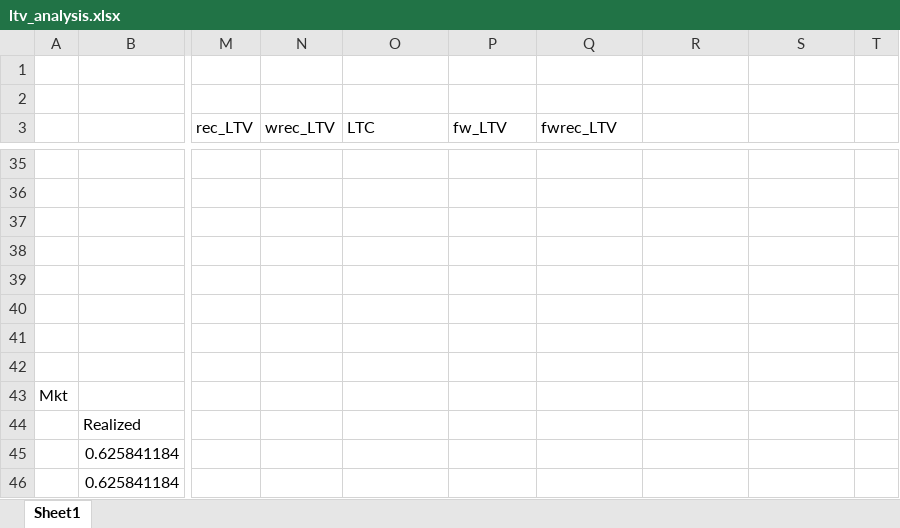
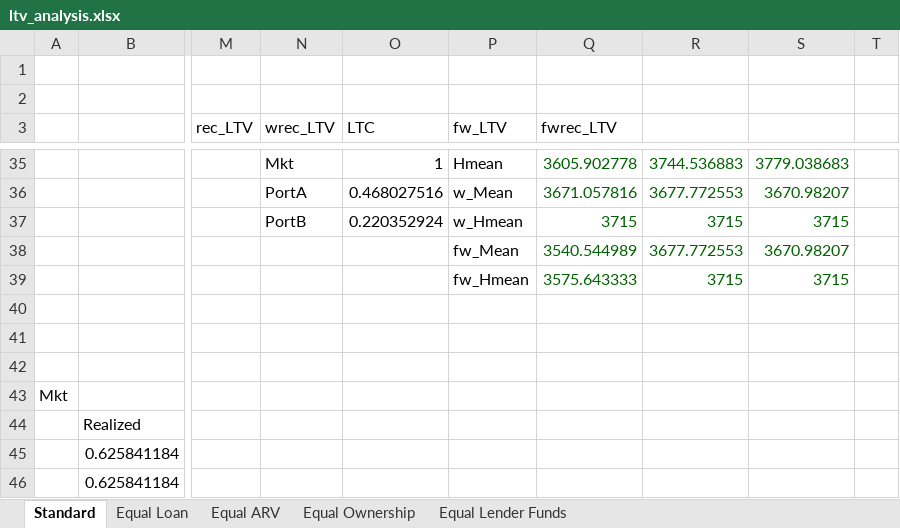
Before and after one commit to cmjernigan/LTV, an Excel workbook: ltv_analysis.xlsx, sheet Standard, drawn as a sheet; only a part is shown, gaps mark what is left out; values as stored, in another font and other column widths than the file's, no borders; conditional formats and table styles not drawn; the diff covers the shown part only; the diff names each change by its address in the sheet, - before the commit and + after, or states it on an @@ line.

```diff
--- a/ltv_analysis.xlsx (sheet Standard)
+++ b/ltv_analysis.xlsx (sheet Standard)
-sheet tab: Sheet1
+sheet tab: Standard
+sheet tab: Equal Loan
+sheet tab: Equal ARV
+sheet tab: Equal Ownership
+sheet tab: Equal Lender Funds
-N35 (wrec_LTV): (empty)
+N35 (wrec_LTV): Mkt
-O35 (LTC): (empty)
+O35 (LTC): 1
-P35 (fw_LTV): (empty)
+P35 (fw_LTV): Hmean
-Q35 (fwrec_LTV): (empty)
+Q35 (fwrec_LTV): 3605.902778
-R35: (empty)
+R35: 3744.536883
-S35: (empty)
+S35: 3779.038683
-N36 (wrec_LTV): (empty)
+N36 (wrec_LTV): PortA
-O36 (LTC): (empty)
+O36 (LTC): 0.468027516
-P36 (fw_LTV): (empty)
+P36 (fw_LTV): w_Mean
-Q36 (fwrec_LTV): (empty)
+Q36 (fwrec_LTV): 3671.057816
-R36: (empty)
+R36: 3677.772553
-S36: (empty)
+S36: 3670.98207
-N37 (wrec_LTV): (empty)
+N37 (wrec_LTV): PortB
-O37 (LTC): (empty)
+O37 (LTC): 0.220352924
-P37 (fw_LTV): (empty)
+P37 (fw_LTV): w_Hmean
-Q37 (fwrec_LTV): (empty)
+Q37 (fwrec_LTV): 3715
-R37: (empty)
+R37: 3715
-S37: (empty)
+S37: 3715
-P38 (fw_LTV): (empty)
+P38 (fw_LTV): fw_Mean
-Q38 (fwrec_LTV): (empty)
+Q38 (fwrec_LTV): 3540.544989
-R38: (empty)
+R38: 3677.772553
-S38: (empty)
+S38: 3670.98207
-P39 (fw_LTV): (empty)
+P39 (fw_LTV): fw_Hmean
-Q39 (fwrec_LTV): (empty)
+Q39 (fwrec_LTV): 3575.643333
-R39: (empty)
+R39: 3715
-S39: (empty)
+S39: 3715
```
Also changed, not shown: 59 edited cells elsewhere in this sheet.
